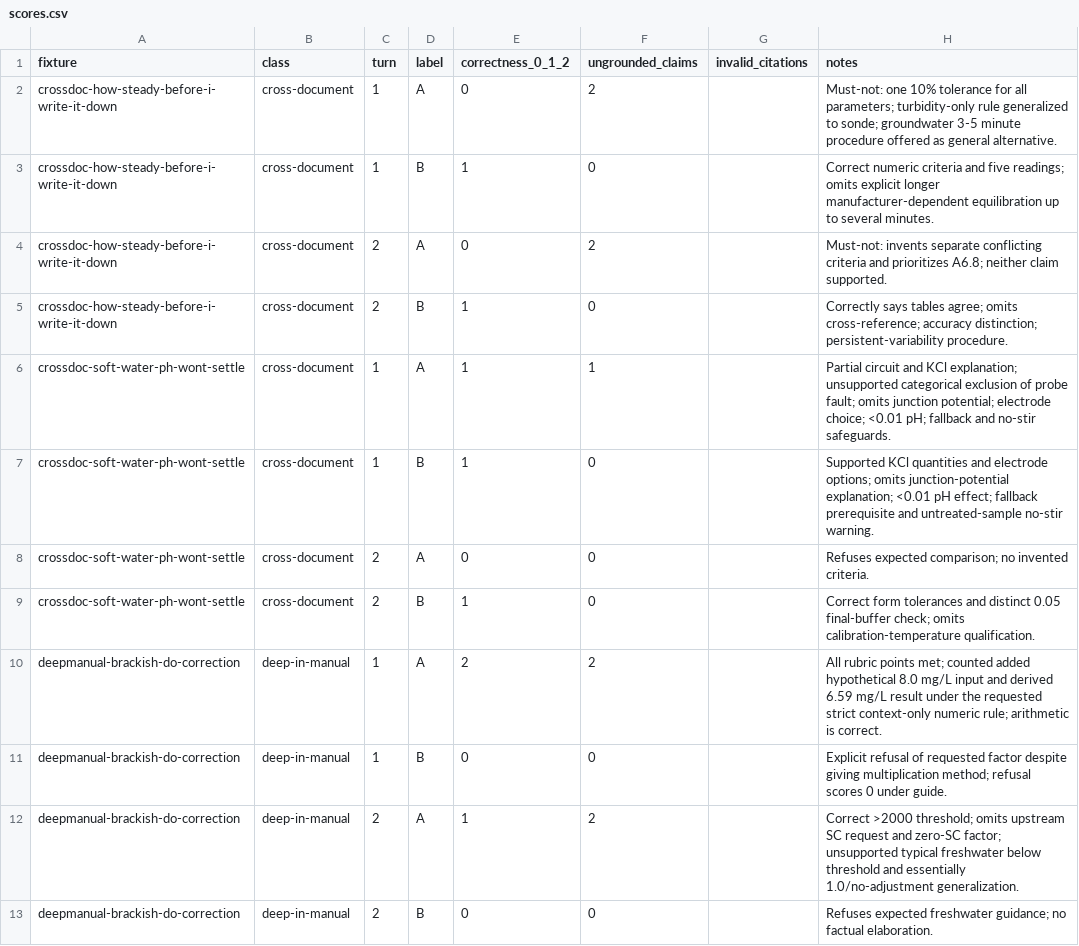
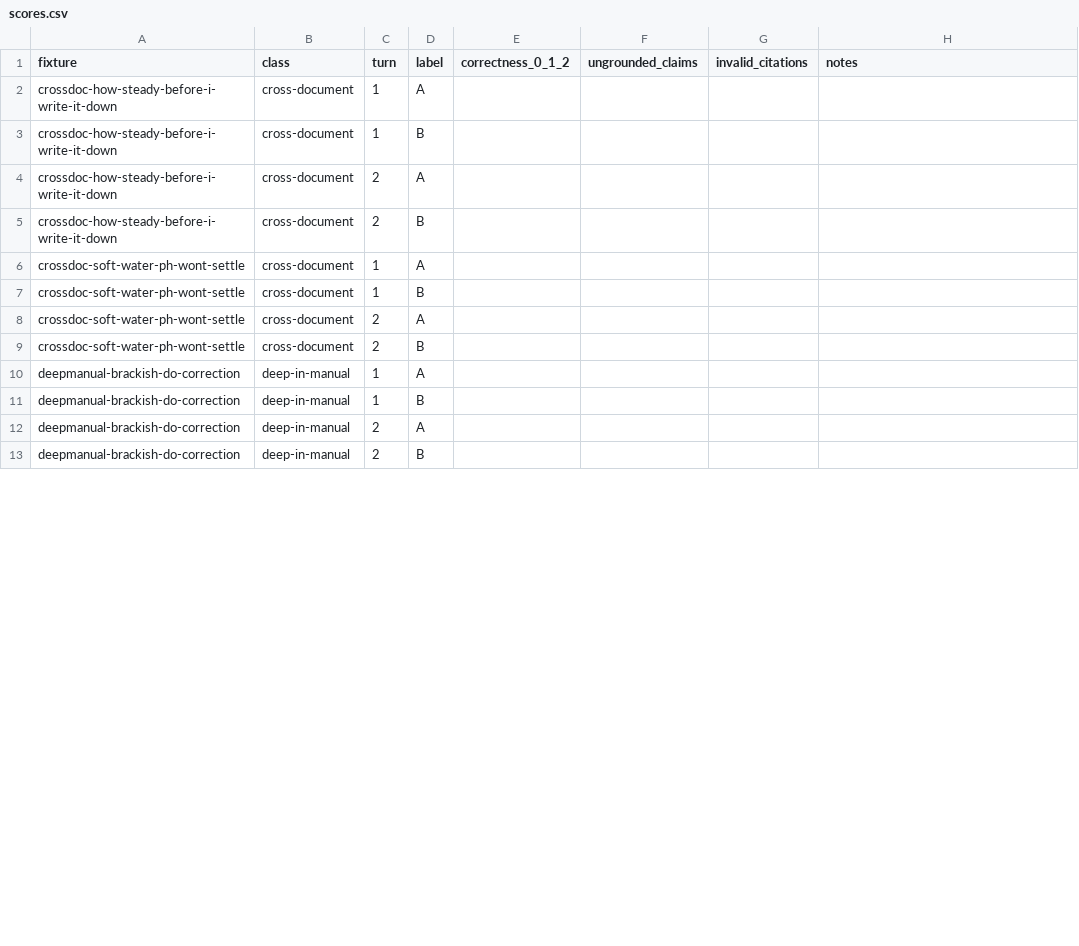
Before and after one commit to winzyu/cer-demo, a CSV file: eval/grading/p3-calib-2026-09-24/warm/scores.csv, drawn as a sheet; only a part is shown; the diff covers the shown part only.

Commit message:
Keep the AI calibration review aside and reset the sheet for the user's own grades

```diff
--- a/eval/grading/p3-calib-2026-09-24/warm/scores.csv
+++ b/eval/grading/p3-calib-2026-09-24/warm/scores.csv
@@ -1,13 +1,13 @@
 fixture,class,turn,label,correctness_0_1_2,ungrounded_claims,invalid_citations,notes
-crossdoc-how-steady-before-i-write-it-down,cross-document,1,A,0,2,,Must-not: one 10% tolerance for all parameters; turbidity-only rule generalized to sonde; groundwater 3-5 minute procedure offered as general alternative.
-crossdoc-how-steady-before-i-write-it-down,cross-document,1,B,1,0,,Correct numeric criteria and five readings; omits explicit longer manufacturer-dependent equilibration up to several minutes.
-crossdoc-how-steady-before-i-write-it-down,cross-document,2,A,0,2,,Must-not: invents separate conflicting criteria and prioritizes A6.8; neither claim supported.
-crossdoc-how-steady-before-i-write-it-down,cross-document,2,B,1,0,,Correctly says tables agree; omits cross-reference; accuracy distinction; persistent-variability procedure.
-crossdoc-soft-water-ph-wont-settle,cross-document,1,A,1,1,,Partial circuit and KCl explanation; unsupported categorical exclusion of probe fault; omits junction potential; electrode choice; <0.01 pH; fallback and no-stir safeguards.
-crossdoc-soft-water-ph-wont-settle,cross-document,1,B,1,0,,Supported KCl quantities and electrode options; omits junction-potential explanation; <0.01 pH effect; fallback prerequisite and untreated-sample no-stir warning.
-crossdoc-soft-water-ph-wont-settle,cross-document,2,A,0,0,,Refuses expected comparison; no invented criteria.
-crossdoc-soft-water-ph-wont-settle,cross-document,2,B,1,0,,Correct form tolerances and distinct 0.05 final-buffer check; omits calibration-temperature qualification.
-deepmanual-brackish-do-correction,deep-in-manual,1,A,2,2,,All rubric points met; counted added hypothetical 8.0 mg/L input and derived 6.59 mg/L result under the requested strict context-only numeric rule; arithmetic is correct.
-deepmanual-brackish-do-correction,deep-in-manual,1,B,0,0,,Explicit refusal of requested factor despite giving multiplication method; refusal scores 0 under guide.
-deepmanual-brackish-do-correction,deep-in-manual,2,A,1,2,,Correct >2000 threshold; omits upstream SC request and zero-SC factor; unsupported typical freshwater below threshold and essentially 1.0/no-adjustment generalization.
-deepmanual-brackish-do-correction,deep-in-manual,2,B,0,0,,Refuses expected freshwater guidance; no factual elaboration.
+crossdoc-how-steady-before-i-write-it-down,cross-document,1,A,,,,
+crossdoc-how-steady-before-i-write-it-down,cross-document,1,B,,,,
+crossdoc-how-steady-before-i-write-it-down,cross-document,2,A,,,,
+crossdoc-how-steady-before-i-write-it-down,cross-document,2,B,,,,
+crossdoc-soft-water-ph-wont-settle,cross-document,1,A,,,,
+crossdoc-soft-water-ph-wont-settle,cross-document,1,B,,,,
+crossdoc-soft-water-ph-wont-settle,cross-document,2,A,,,,
+crossdoc-soft-water-ph-wont-settle,cross-document,2,B,,,,
+deepmanual-brackish-do-correction,deep-in-manual,1,A,,,,
+deepmanual-brackish-do-correction,deep-in-manual,1,B,,,,
+deepmanual-brackish-do-correction,deep-in-manual,2,A,,,,
+deepmanual-brackish-do-correction,deep-in-manual,2,B,,,,
```
Also changed, not shown: 60 edited cells elsewhere in this file, 2 other files.
